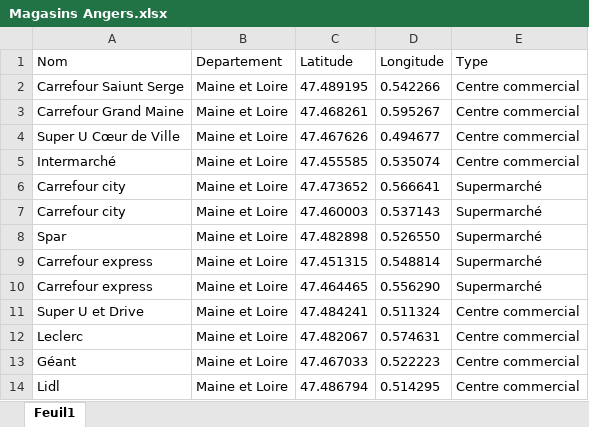
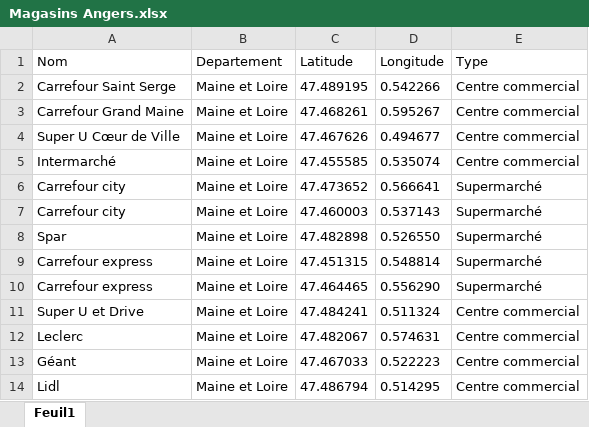
Before and after one commit to Remingusu/NSI_premiere, an Excel workbook: 7 - Traitement de données en tables/Projet Traitement de données en tables/project/site/Magasins Angers.xlsx, sheet Feuil1, drawn as a sheet; values as stored, in another font and other column widths than the file's, no borders; the diff names each change by its address in the sheet, - before the commit and + after, or states it on an @@ line.

```diff
--- a/7 - Traitement de données en tables/Projet Traitement de données en tables/project/site/Magasins Angers.xlsx (sheet Feuil1)
+++ b/7 - Traitement de données en tables/Projet Traitement de données en tables/project/site/Magasins Angers.xlsx (sheet Feuil1)
-A2 (Nom): Carrefour Saiunt Serge
+A2 (Nom): Carrefour Saint Serge
```
Also changed, not shown: 9 other files.
